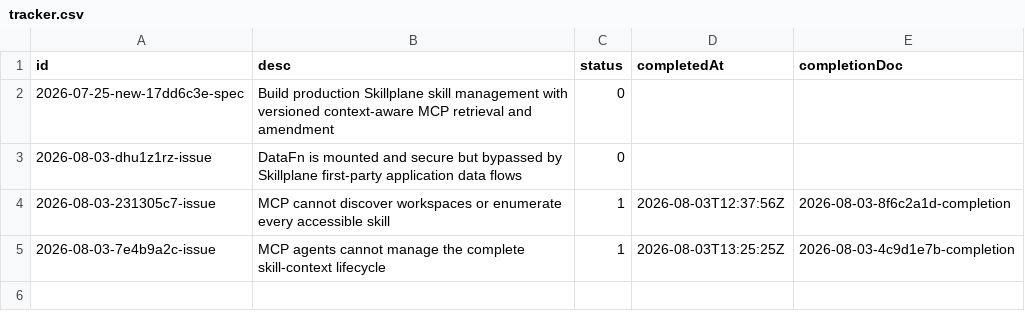
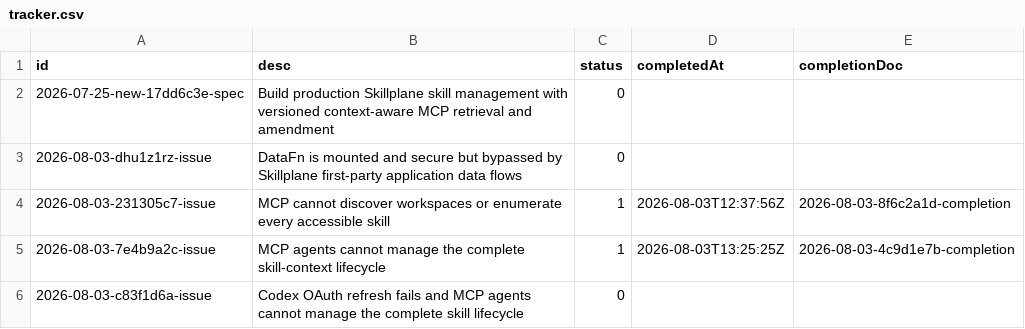
Before and after one commit to 21nCo/skillplane, a CSV file: .conduct/tracker.csv, drawn as a sheet.

Commit message:
feat(mcp): add complete skill lifecycle tooling

```diff
--- a/.conduct/tracker.csv
+++ b/.conduct/tracker.csv
@@ -5 +5,2 @@ id, desc, status, completedAt, completionDoc
 2026-08-03-7e4b9a2c-issue,"MCP agents cannot manage the complete skill-context lifecycle",1,2026-08-03T13:25:25Z,2026-08-03-4c9d1e7b-completion
+2026-08-03-c83f1d6a-issue,"Codex OAuth refresh fails and MCP agents cannot manage the complete skill lifecycle",0,,
```
Also changed, not shown: 27 other files.
